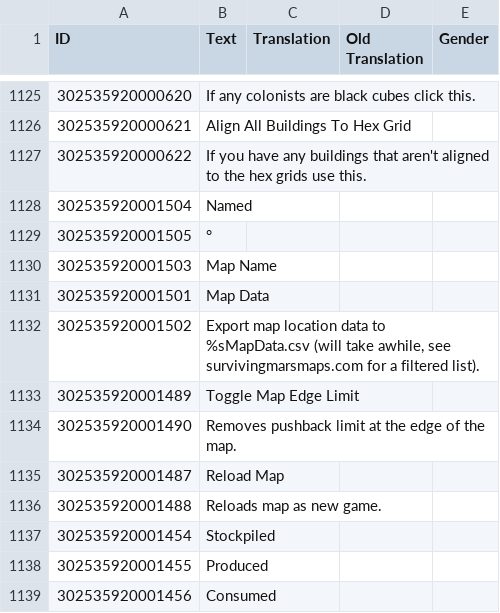
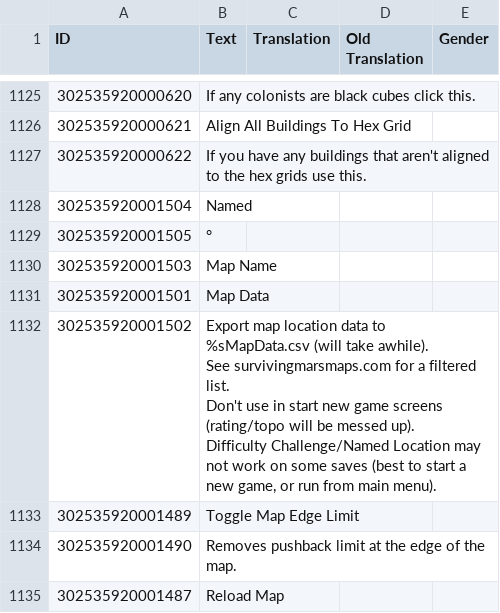
Before and after one commit to ChoGGi/SurvivingMars_CheatMods, a CSV file: ChoGGi's Library/Locales/English.csv, drawn as a sheet; only a part is shown, gaps mark what is left out; the shorter side is filled out with more unchanged rows; ↵ is a line break in a cell; the diff names each change by its address in the sheet, - before the commit and + after, or states it on an @@ line.

Commit message:
Expanded Cheat Menu:
Cleaned up csv funcs a bit, and moved them to their own file.

ExpandedCheatMenu@choggi.org

```diff
--- a/ChoGGi's Library/Locales/English.csv
+++ b/ChoGGi's Library/Locales/English.csv
-B1132 (Text): …(will take awhile, see survivingmarsmaps.com for a filtered list).
+B1132 (Text): …(will take awhile). ↵ See survivingmarsmaps.com for a filtered list. ↵ Don't use in start new game screens (rating/topo will be messed up). ↵ Difficulty Challenge/Named Location may not work on some saves (best to start a new game, or run from main menu).
```
Also changed, not shown: 6 other files.
